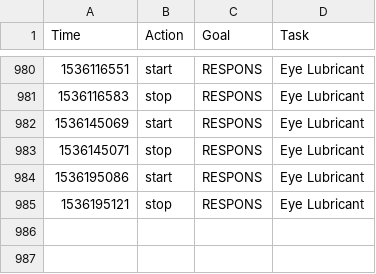
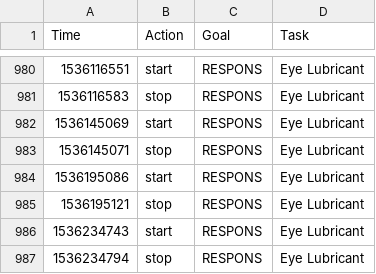
Before and after one commit to gmkarl/todo, a CSV file: Routine/ttrack/time_details.csv, drawn as a sheet; only a part is shown, gaps mark what is left out.

```diff
--- a/Routine/ttrack/time_details.csv
+++ b/Routine/ttrack/time_details.csv
@@ -985 +985,3 @@ Time,Action,Goal,Task
 1536195121,stop,RESPONS,Eye Lubricant
+1536234743,start,RESPONS,Eye Lubricant
+1536234794,stop,RESPONS,Eye Lubricant
```
Also changed, not shown: Routine/routine/routinedata.csv.
